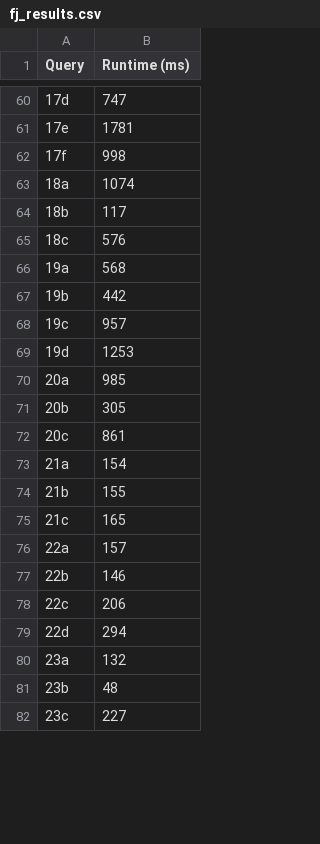
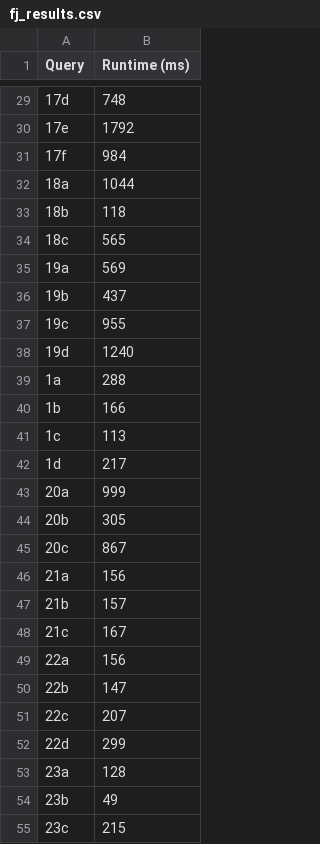
Before and after one commit to amiralikaboli/EJCO-Benchmark, a CSV file: timings/job/wcoj/O0/fj_results.csv, drawn as a sheet; only a part is shown, gaps mark what is left out; the diff covers the shown part only.

```diff
--- a/timings/job/wcoj/O0/fj_results.csv
+++ b/timings/job/wcoj/O0/fj_results.csv
@@ -60,23 +29,27 @@ Query,Runtime (ms)
-17d,747
-17e,1781
-17f,998
-18a,1074
-18b,117
-18c,576
-19a,568
-19b,442
-19c,957
-19d,1253
-20a,985
+17d,748
+17e,1792
+17f,984
+18a,1044
+18b,118
+18c,565
+19a,569
+19b,437
+19c,955
+19d,1240
+1a,288
+1b,166
+1c,113
+1d,217
+20a,999
 20b,305
-20c,861
-21a,154
-21b,155
-21c,165
-22a,157
-22b,146
-22c,206
-22d,294
-23a,132
-23b,48
-23c,227
+20c,867
+21a,156
+21b,157
+21c,167
+22a,156
+22b,147
+22c,207
+22d,299
+23a,128
+23b,49
+23c,215
```
Also changed, not shown: 23 added rows, 27 removed rows, 4 moved rows and 44 edited cells elsewhere in this file, timings/job/wcoj/O1/fj_results.csv, timings/job/wcoj/O2/fj_results.csv, 6 other files.
